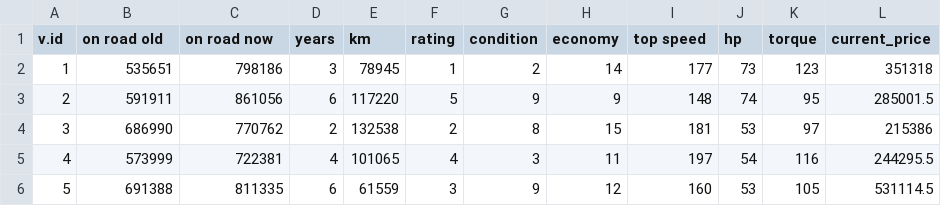
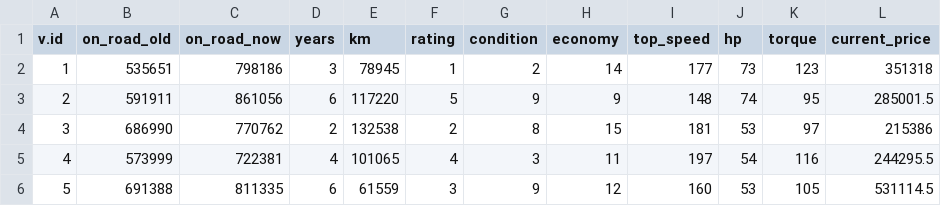
Before and after one commit to fluviosantana/Pos-PUC, a CSV file: preco_carro.csv, drawn as a sheet; only a part is shown.

Commit message:
preco_carro.csv

```diff
--- a/preco_carro.csv
+++ b/preco_carro.csv
@@ -1,2 +1,2 @@
-v.id,on road old,on road now,years,km,rating,condition,economy,top speed,hp,torque,current_price
+v.id,on_road_old,on_road_now,years,km,rating,condition,economy,top_speed,hp,torque,current_price
 1,535651,798186,3,78945,1,2,14,177,73,123,351318
```
